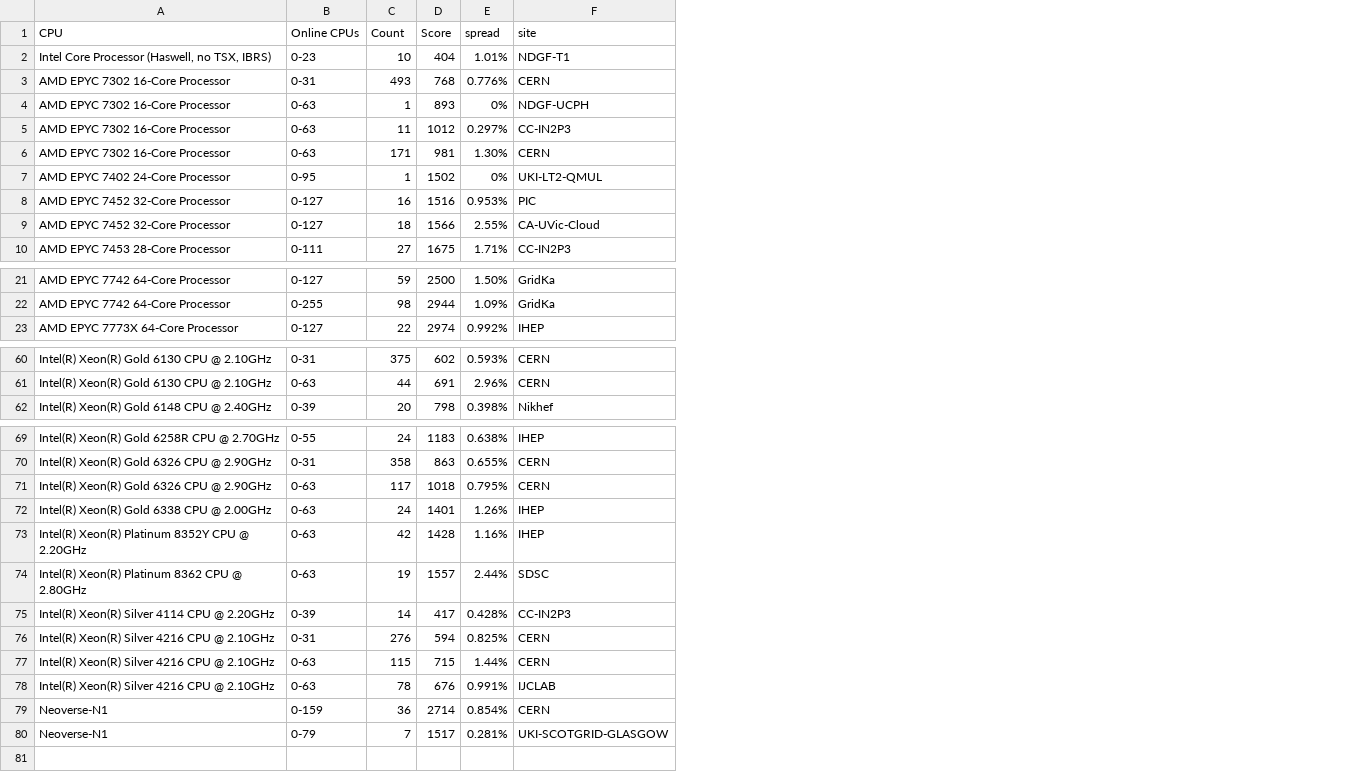
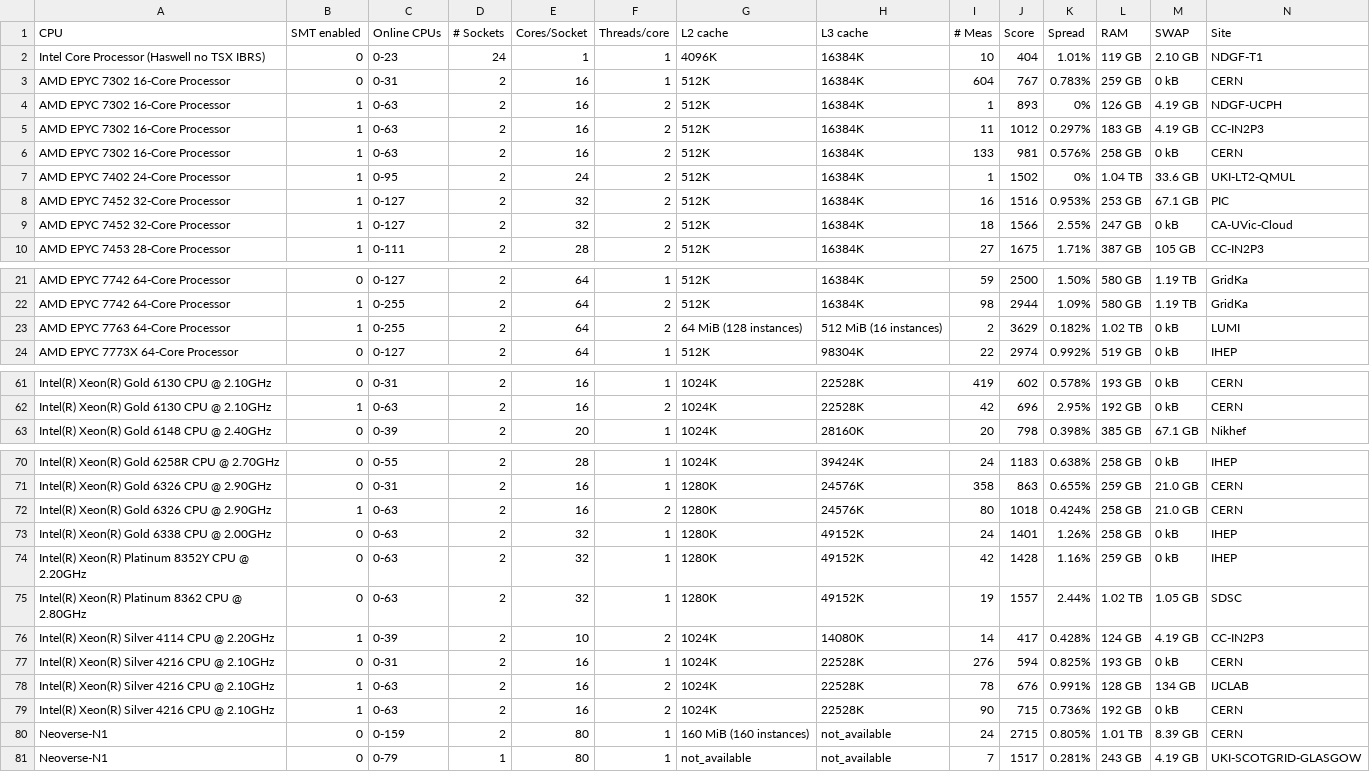
Before and after one commit to HEPiX-Forum/hepix-forum.github.io, a CSV file: _data/HS23scores.csv, drawn as a sheet; only a part is shown, gaps mark what is left out; removed rows and columns are numbered as before the commit, all else as after; rows hold the shown columns only; the diff covers the shown part only; the diff names each change by its address in the sheet, - before the commit and + after, or states it on an @@ line.

```diff
--- a/_data/HS23scores.csv
+++ b/_data/HS23scores.csv
+column B (SMT enabled), rows 2-10: 0 | 0 | 1 | 1 | 1 | 1 | 1 | 1 | 1; rows 21-22: 0 | 1; row 24: 0; rows 61-63: 0 | 1 | 0; rows 70-78: 0 | 0 | 1 | 0 | 0 | 0 | 1 | 0 | 1; rows 80-81: 0 | 0
+column D (# Sockets), rows 2-10: 24 | 2 | 2 | 2 | 2 | 2 | 2 | 2 | 2; rows 21-22: 2 | 2; row 24: 2; rows 61-63: all 2; rows 70-78: all 2; rows 80-81: 2 | 1
+column E (Cores/Socket), rows 2-10: 1 | 16 | 16 | 16 | 16 | 24 | 32 | 32 | 28; rows 21-22: 64 | 64; row 24: 64; rows 61-63: 16 | 16 | 20; rows 70-78: 28 | 16 | 16 | 32 | 32 | 32 | 10 | 16 | 16; rows 80-81: 80 | 80
+column F (Threads/core), rows 2-10: 1 | 1 | 2 | 2 | 2 | 2 | 2 | 2 | 2; rows 21-22: 1 | 2; row 24: 1; rows 61-63: 1 | 2 | 1; rows 70-78: 1 | 1 | 2 | 1 | 1 | 1 | 2 | 1 | 2; rows 80-81: 1 | 1
+column G (L2 cache), rows 2-10: 4096K | 512K | 512K | 512K | 512K | 512K | 512K | 512K | 512K; rows 21-22: 512K | 512K; row 24: 512K; rows 61-63: all 1024K; rows 70-78: 1024K | 1280K | 1280K | 1280K | 1280K | 1280K | 1024K | 1024K | 1024K; rows 80-81: 160 MiB (160 instances) | not_available
+column H (L3 cache), rows 2-10: all 16384K; rows 21-22: 16384K | 16384K; row 24: 98304K; rows 61-63: 22528K | 22528K | 28160K; rows 70-78: 39424K | 24576K | 24576K | 49152K | 49152K | 49152K | 14080K | 22528K | 22528K; rows 80-81: not_available | not_available
+column L (RAM), rows 2-10: 119 GB | 259 GB | 126 GB | 183 GB | 258 GB | 1.04 TB | 253 GB | 247 GB | 387 GB; rows 21-22: 580 GB | 580 GB; row 24: 519 GB; rows 61-63: 193 GB | 192 GB | 385 GB; rows 70-78: 258 GB | 259 GB | 258 GB | 258 GB | 259 GB | 1.02 TB | 124 GB | 193 GB | 128 GB; rows 80-81: 1.01 TB | 243 GB
+column M (SWAP), rows 2-10: 2.10 GB | 0 kB | 4.19 GB | 4.19 GB | 0 kB | 33.6 GB | 67.1 GB | 0 kB | 105 GB; rows 21-22: 1.19 TB | 1.19 TB; row 24: 0 kB; rows 61-63: 0 kB | 0 kB | 67.1 GB; rows 70-78: 0 kB | 21.0 GB | 21.0 GB | 0 kB | 0 kB | 1.05 GB | 4.19 GB | 0 kB | 134 GB; rows 80-81: 8.39 GB | 4.19 GB
-I1: Count
+I1: # Meas
-K1: spread
+K1: Spread
-N1: site
+N1: Site
-A2 (CPU): Intel Core Processor (Haswell, no TSX, IBRS)
+A2 (CPU): Intel Core Processor (Haswell no TSX IBRS)
-I3 (# Meas): 493
+I3 (# Meas): 604
-J3 (Score): 768
+J3 (Score): 767
-K3 (Spread): 0.776%
+K3 (Spread): 0.783%
-I6 (# Meas): 171
+I6 (# Meas): 133
-K6 (Spread): 1.30%
+K6 (Spread): 0.576%
+row 23: AMD EPYC 7763 64-Core Processor | 1 | 0-255 | 2 | 64 | 2 | 64 MiB (128 instances) | 512 MiB (16 instances) | 2 | 3629 | 0.182% | 1.02 TB | 0 kB | LUMI
-I61 (# Meas): 375
+I61 (# Meas): 419
-K61 (Spread): 0.593%
+K61 (Spread): 0.578%
-I62 (# Meas): 44
+I62 (# Meas): 42
-J62 (Score): 691
+J62 (Score): 696
-K62 (Spread): 2.96%
+K62 (Spread): 2.95%
-I72 (# Meas): 117
+I72 (# Meas): 80
-K72 (Spread): 0.795%
+K72 (Spread): 0.424%
-row 77: Intel(R) Xeon(R) Silver 4216 CPU @ 2.10GHz | 0-63 | 115 | 715 | 1.44% | CERN
+row 79: Intel(R) Xeon(R) Silver 4216 CPU @ 2.10GHz | 1 | 0-63 | 2 | 16 | 2 | 1024K | 22528K | 90 | 715 | 0.736% | 192 GB | 0 kB | CERN
-I80 (# Meas): 36
+I80 (# Meas): 24
-J80 (Score): 2714
+J80 (Score): 2715
-K80 (Spread): 0.854%
+K80 (Spread): 0.805%
```
Also changed, not shown: 4 added rows, 4 removed rows and 13 edited cells elsewhere in this file.
